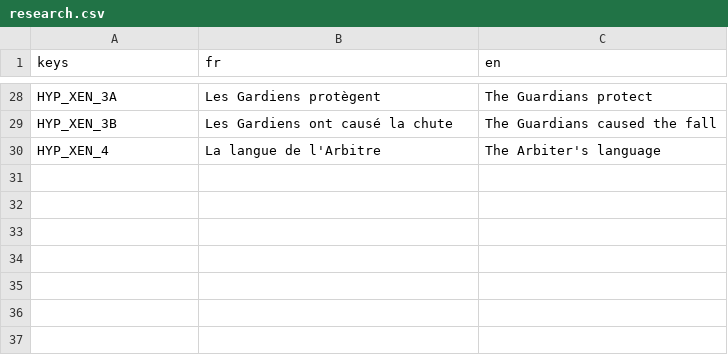
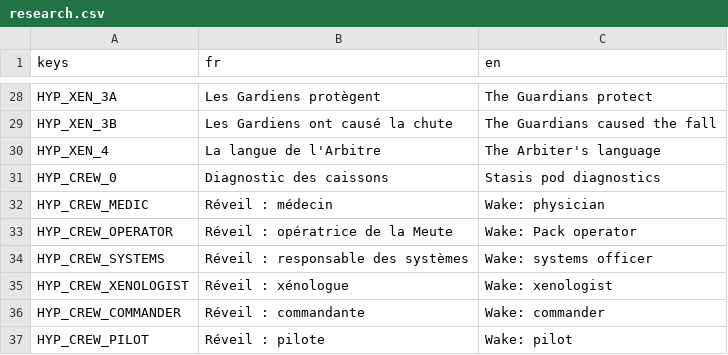
Before and after one commit to devdownin/Dogs, a CSV file: data/i18n/research.csv, drawn as a sheet; only a part is shown, gaps mark what is left out; the diff names each change by its address in the sheet, - before the commit and + after, or states it on an @@ line.

```diff
--- a/data/i18n/research.csv
+++ b/data/i18n/research.csv
+row 31: HYP_CREW_0 | Diagnostic des caissons | Stasis pod diagnostics
+row 32: HYP_CREW_MEDIC | Réveil : médecin | Wake: physician
+row 33: HYP_CREW_OPERATOR | Réveil : opératrice de la Meute | Wake: Pack operator
+row 34: HYP_CREW_SYSTEMS | Réveil : responsable des systèmes | Wake: systems officer
+row 35: HYP_CREW_XENOLOGIST | Réveil : xénologue | Wake: xenologist
+row 36: HYP_CREW_COMMANDER | Réveil : commandante | Wake: commander
+row 37: HYP_CREW_PILOT | Réveil : pilote | Wake: pilot
```
Also changed, not shown: 3 other files.
